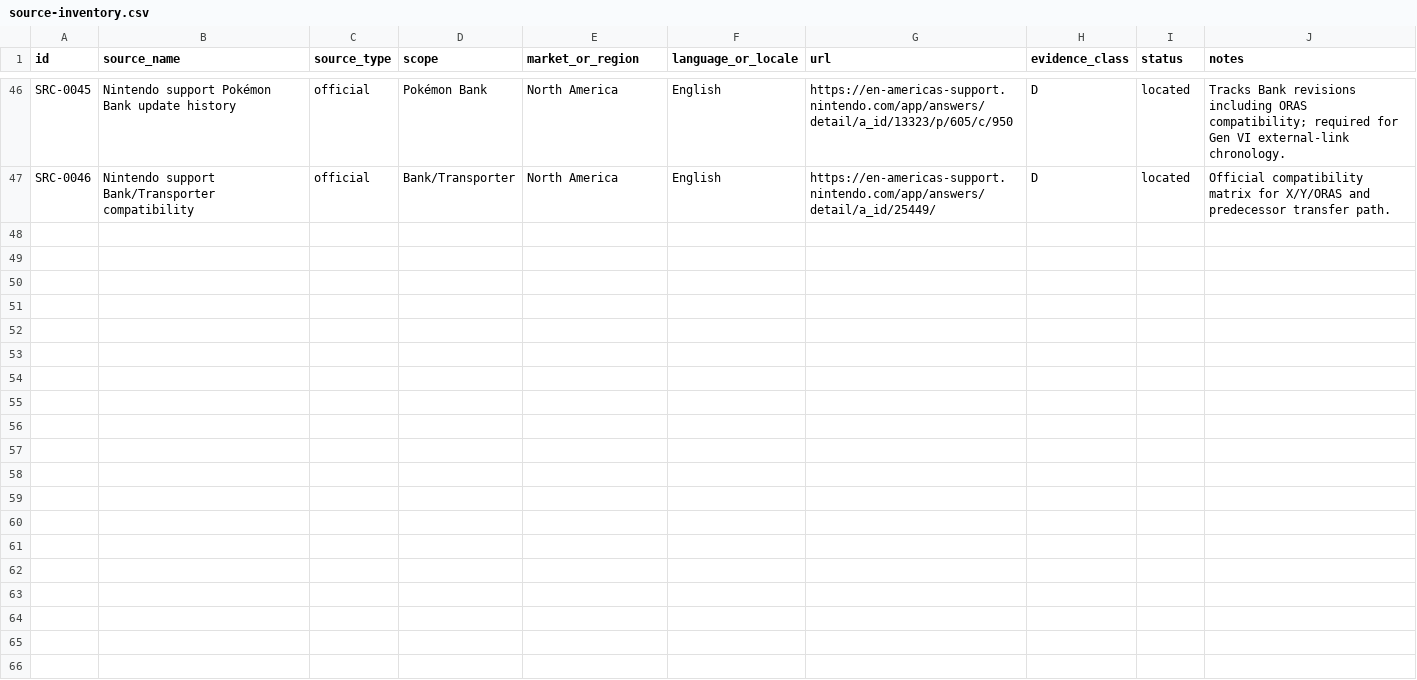
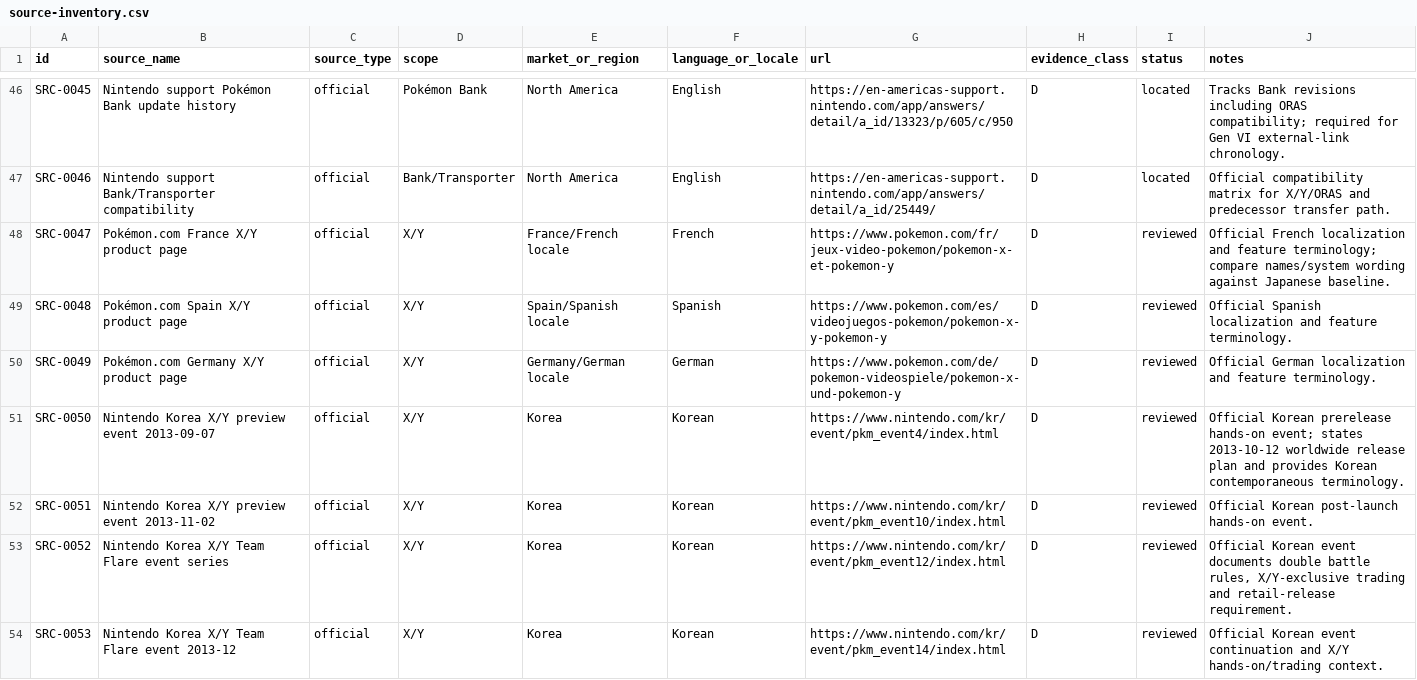
Before and after one commit to SakuraiTsubaki/PocketMonsters-Y-Decompilation, a CSV file: manifests/source-inventory.csv, drawn as a sheet; only a part is shown, gaps mark what is left out; the diff covers the shown part only; the diff names each change by its address in the sheet, - before the commit and + after, or states it on an @@ line.

Commit message:
research: add localized official and platform/audio sources

```diff
--- a/manifests/source-inventory.csv
+++ b/manifests/source-inventory.csv
+row 48: SRC-0047 | Pokémon.com France X/Y product page | official | X/Y | France/French locale | French | https://www.pokemon.com/fr/jeux-video-pokemon/pokemon-x-et-pokemon-y | D | reviewed | Official French localization and feature terminology; compare names/system wording against Japanese baseline.
+row 49: SRC-0048 | Pokémon.com Spain X/Y product page | official | X/Y | Spain/Spanish locale | Spanish | https://www.pokemon.com/es/videojuegos-pokemon/pokemon-x-y-pokemon-y | D | reviewed | Official Spanish localization and feature terminology.
+row 50: SRC-0049 | Pokémon.com Germany X/Y product page | official | X/Y | Germany/German locale | German | https://www.pokemon.com/de/pokemon-videospiele/pokemon-x-und-pokemon-y | D | reviewed | Official German localization and feature terminology.
+row 51: SRC-0050 | Nintendo Korea X/Y preview event 2013-09-07 | official | X/Y | Korea | Korean | https://www.nintendo.com/kr/event/pkm_event4/index.html | D | reviewed | Official Korean prerelease hands-on event; states 2013-10-12 worldwide release plan and provides Korean contemporaneous terminology.
+row 52: SRC-0051 | Nintendo Korea X/Y preview event 2013-11-02 | official | X/Y | Korea | Korean | https://www.nintendo.com/kr/event/pkm_event10/index.html | D | reviewed | Official Korean post-launch hands-on event.
+row 53: SRC-0052 | Nintendo Korea X/Y Team Flare event series | official | X/Y | Korea | Korean | https://www.nintendo.com/kr/event/pkm_event12/index.html | D | reviewed | Official Korean event documents double battle rules, X/Y-exclusive trading and retail-release requirement.
+row 54: SRC-0053 | Nintendo Korea X/Y Team Flare event 2013-12 | official | X/Y | Korea | Korean | https://www.nintendo.com/kr/event/pkm_event14/index.html | D | reviewed | Official Korean event continuation and X/Y hands-on/trading context.
```
Also changed, not shown: 7 added rows elsewhere in this file.
